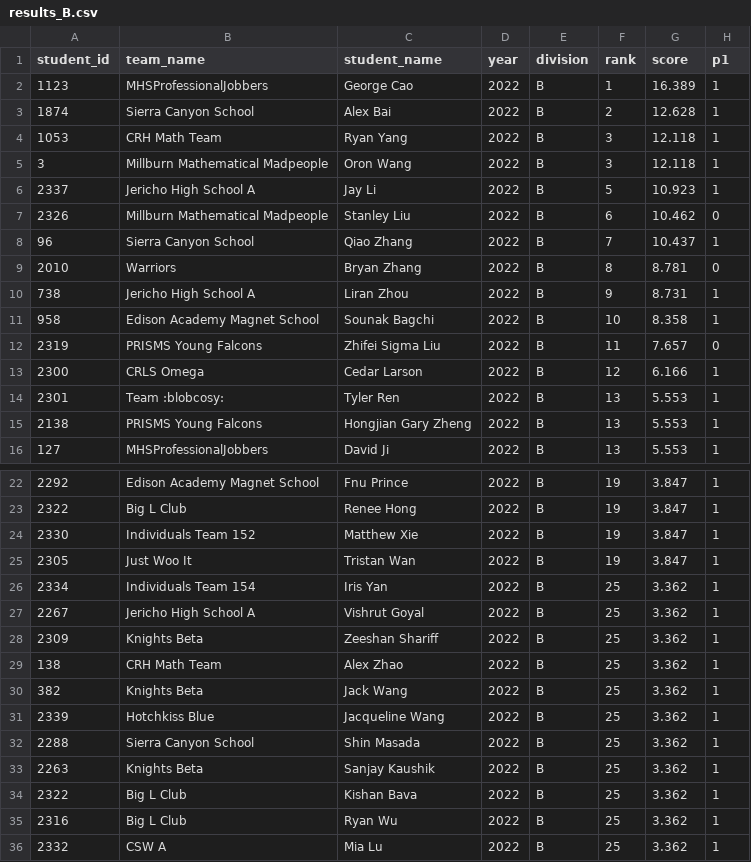
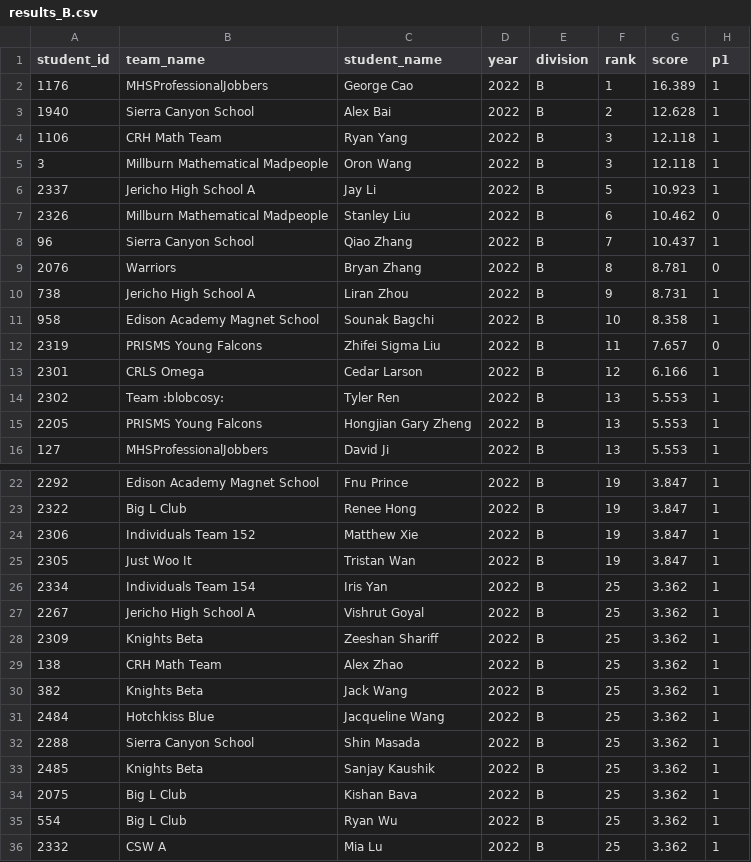
Before and after one commit to x-du/math-competition, a CSV file: database/contests/pumac-b-number-theory/year=2022/results_B.csv, drawn as a sheet; only a part is shown, gaps mark what is left out; the diff names each change by its address in the sheet, - before the commit and + after, or states it on an @@ line.

```diff
--- a/database/contests/pumac-b-number-theory/year=2022/results_B.csv
+++ b/database/contests/pumac-b-number-theory/year=2022/results_B.csv
-A2 (student_id): 1123
+A2 (student_id): 1176
-A3 (student_id): 1874
+A3 (student_id): 1940
-A4 (student_id): 1053
+A4 (student_id): 1106
-A9 (student_id): 2010
+A9 (student_id): 2076
-A13 (student_id): 2300
+A13 (student_id): 2301
-A14 (student_id): 2301
+A14 (student_id): 2302
-A15 (student_id): 2138
+A15 (student_id): 2205
-A24 (student_id): 2330
+A24 (student_id): 2306
-A31 (student_id): 2339
+A31 (student_id): 2484
-A33 (student_id): 2263
+A33 (student_id): 2485
-A34 (student_id): 2322
+A34 (student_id): 2075
-A35 (student_id): 2316
+A35 (student_id): 554
```
Also changed, not shown: database/contests/pumac-b-combinator/year=2022/results_B.csv, database/students/students.csv, 22 other files.
